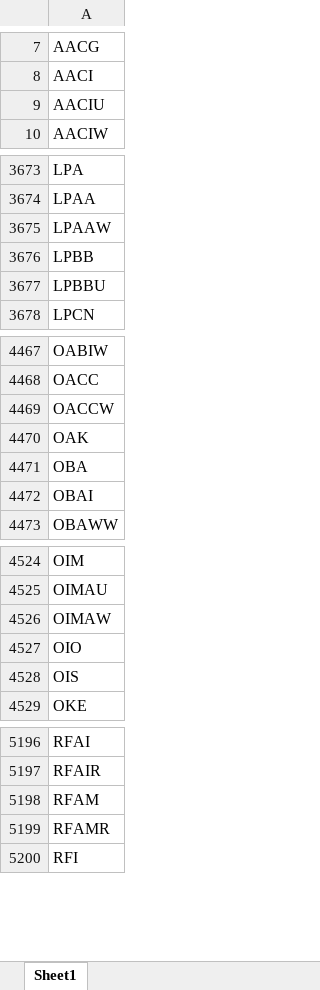
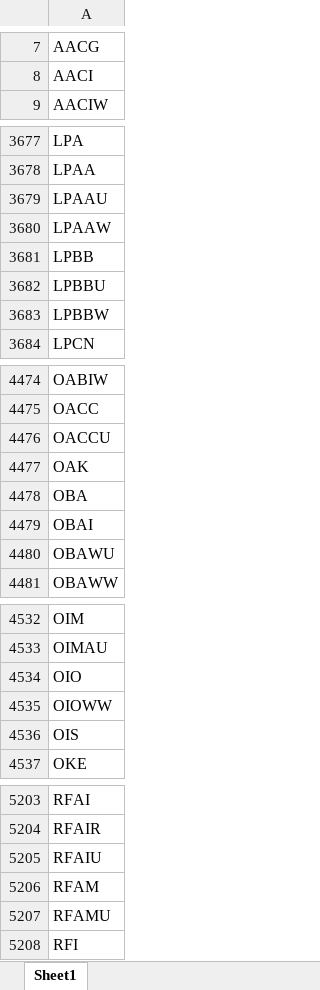
Before and after one commit to Kira11-ja/macd-scanner, an Excel workbook: results/symbols_raw.xlsx, sheet Sheet1, drawn as a sheet; only a part is shown, gaps mark what is left out; values as stored, in another font and other column widths than the file's, no borders; removed rows and columns are numbered as before the commit, all else as after; the diff covers the shown part only; the diff names each change by its address in the sheet, - before the commit and + after, or states it on an @@ line.

```diff
--- a/results/symbols_raw.xlsx (sheet Sheet1)
+++ b/results/symbols_raw.xlsx (sheet Sheet1)
-row 9: AACIU
+row 3679: LPAAU
+row 3683: LPBBW
-A4476: OACCW
+A4476: OACCU
+row 4480: OBAWU
-row 4526: OIMAW
+row 4535: OIOWW
+row 5205: RFAIU
-A5207: RFAMR
+A5207: RFAMU
```
Also changed, not shown: 49 added rows, 46 removed rows and 4 edited cells elsewhere in this sheet, 1 other file.
